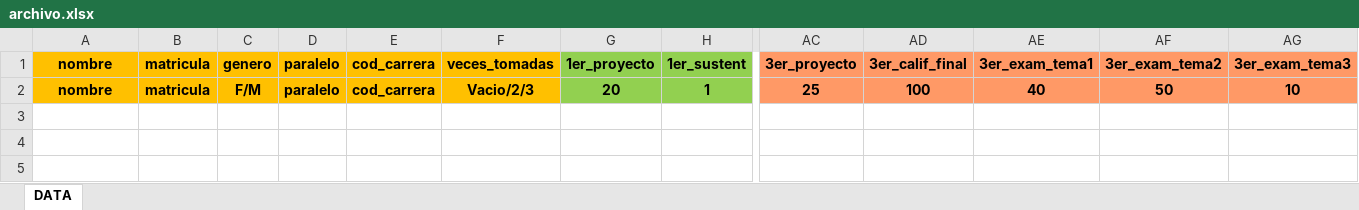
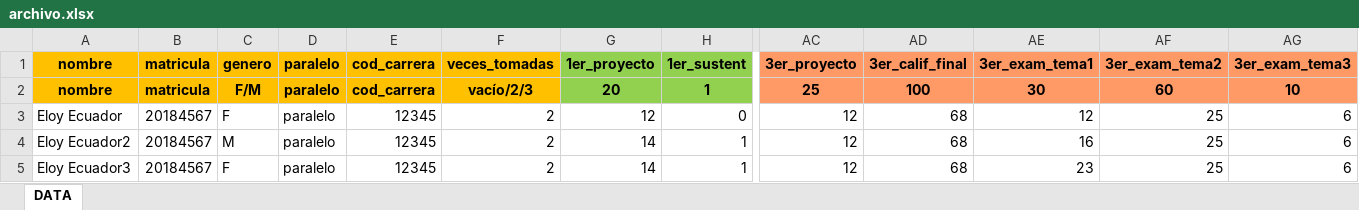
Before and after one commit to rbonillaa/Fundamentos-de-programaci-n, an Excel workbook: src/archivo.xlsx, sheet DATA, drawn as a sheet; only a part is shown, gaps mark what is left out; values as stored, in another font and other column widths than the file's, no borders; rows hold the shown columns only; the diff names each change by its address in the sheet, - before the commit and + after, or states it on an @@ line.

Commit message:
archivo actualizado

```diff
--- a/src/archivo.xlsx (sheet DATA)
+++ b/src/archivo.xlsx (sheet DATA)
-F2 (veces_tomadas): Vacio/2/3
+F2 (veces_tomadas): vacío/2/3
-AE2 (3er_exam_tema1): 40
+AE2 (3er_exam_tema1): 30
-AF2 (3er_exam_tema2): 50
+AF2 (3er_exam_tema2): 60
+row 3: Eloy Ecuador | 20184567 | F | paralelo | 12345 | 2 | 12 | 0 | 12 | 68 | 12 | 25 | 6
+row 4: Eloy Ecuador2 | 20184567 | M | paralelo | 12345 | 2 | 14 | 1 | 12 | 68 | 16 | 25 | 6
+row 5: Eloy Ecuador3 | 20184567 | F | paralelo | 12345 | 2 | 14 | 1 | 12 | 68 | 23 | 25 | 6
```
